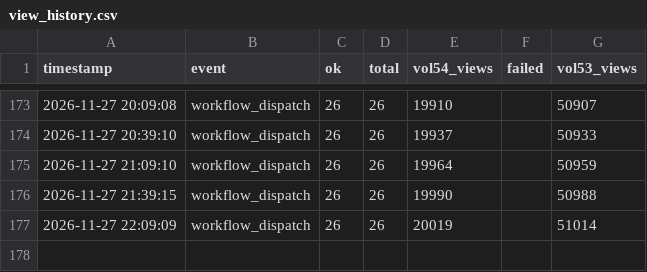
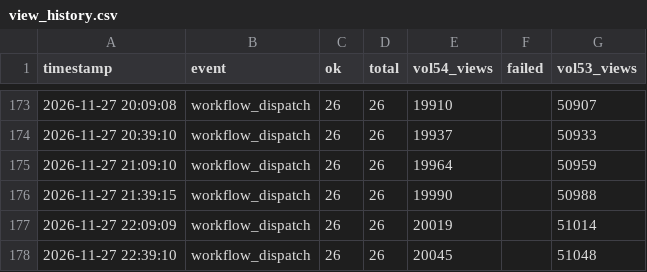
Before and after one commit to nufantex/farmermage, a CSV file: view_history.csv, drawn as a sheet; only a part is shown, gaps mark what is left out; the diff names each change by its address in the sheet, - before the commit and + after, or states it on an @@ line.

Commit message:
chore: update view_history.csv

```diff
--- a/view_history.csv
+++ b/view_history.csv
+row 178: 2026-11-27 22:39:10 | workflow_dispatch | 26 | 26 | 20045 |  | 51048
```
